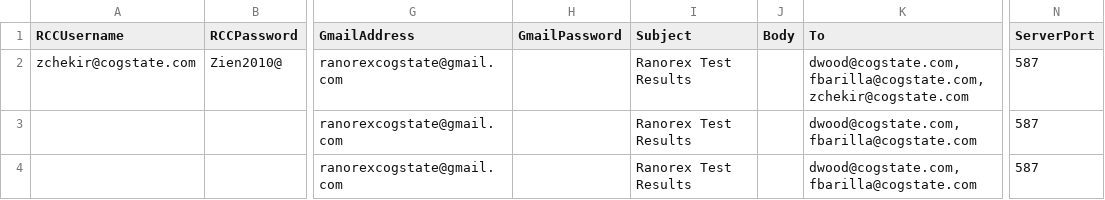
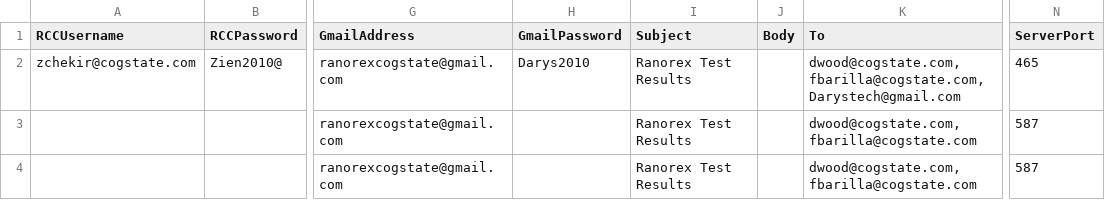
Before and after one commit to zchekir/dll, a CSV file: eSourcePlatform/eSourcePlatform/Authentication.csv, drawn as a sheet; only a part is shown, gaps mark what is left out; the diff names each change by its address in the sheet, - before the commit and + after, or states it on an @@ line.

Commit message:
qc-41 - Fixing while loop and added Report test cases

```diff
--- a/eSourcePlatform/eSourcePlatform/Authentication.csv
+++ b/eSourcePlatform/eSourcePlatform/Authentication.csv
-H2 (GmailPassword): (empty)
+H2 (GmailPassword): Darys2010
-K2 (To): dwood@cogstate.com, fbarilla@cogstate.com,zchekir@cogstate.com
+K2 (To): dwood@cogstate.com, fbarilla@cogstate.com,Darystech@gmail.com
-N2 (ServerPort): 587
+N2 (ServerPort): 465
```
Also changed, not shown: 32 other files.
